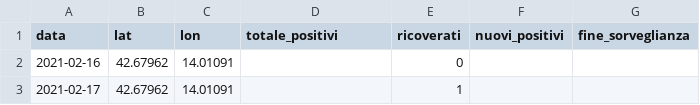
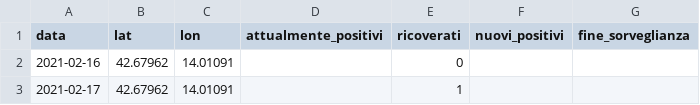
Before and after one commit to Emeierkeio/roseto-covid, a CSV file: roseto.csv, drawn as a sheet; only a part is shown.

Commit message:
Updated data

```diff
--- a/roseto.csv
+++ b/roseto.csv
@@ -1,2 +1,2 @@
-data,lat,lon,totale_positivi,ricoverati,nuovi_positivi,fine_sorveglianza
+data,lat,lon,attualmente_positivi,ricoverati,nuovi_positivi,fine_sorveglianza
 2021-02-16,42.67962,14.01091,,0,,
```
Also changed, not shown: 1 other file.
